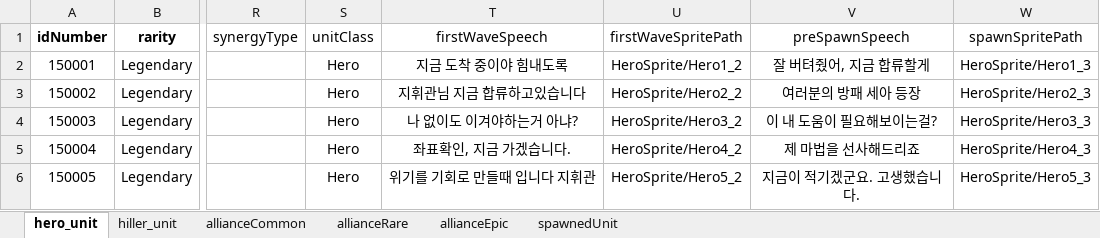
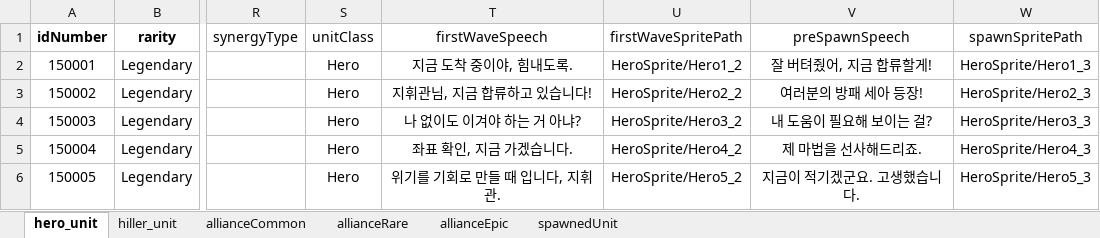
Before and after one commit to gyro1515/TeamProject_CheerUpMyHero, an Excel workbook: Assets/Excel/PlayerUnitSO.xlsx, sheet hero_unit, drawn as a sheet; only a part is shown, gaps mark what is left out; values as stored, in another font and other column widths than the file's, no borders; the diff names each change by its address in the sheet, - before the commit and + after, or states it on an @@ line.

```diff
--- a/Assets/Excel/PlayerUnitSO.xlsx (sheet hero_unit)
+++ b/Assets/Excel/PlayerUnitSO.xlsx (sheet hero_unit)
-T2 (firstWaveSpeech): 지금 도착 중이야 힘내도록
+T2 (firstWaveSpeech): 지금 도착 중이야, 힘내도록.
-V2 (preSpawnSpeech): 잘 버텨줬어, 지금 합류할게
+V2 (preSpawnSpeech): 잘 버텨줬어, 지금 합류할게!
-T3 (firstWaveSpeech): 지휘관님 지금 합류하고있습니다
+T3 (firstWaveSpeech): 지휘관님, 지금 합류하고 있습니다!
-V3 (preSpawnSpeech): 여러분의 방패 세아 등장
+V3 (preSpawnSpeech): 여러분의 방패 세아 등장!
-T4 (firstWaveSpeech): 나 없이도 이겨야하는거 아냐?
+T4 (firstWaveSpeech): 나 없이도 이겨야 하는 거 아냐?
-V4 (preSpawnSpeech): 이 내 도움이 필요해보이는걸?
+V4 (preSpawnSpeech): 내 도움이 필요해 보이는 걸?
-T5 (firstWaveSpeech): 좌표확인, 지금 가겠습니다.
+T5 (firstWaveSpeech): 좌표 확인, 지금 가겠습니다.
-V5 (preSpawnSpeech): 제 마법을 선사해드리죠
+V5 (preSpawnSpeech): 제 마법을 선사해드리죠.
-T6 (firstWaveSpeech): 위기를 기회로 만들때 입니다 지휘관
+T6 (firstWaveSpeech): 위기를 기회로 만들 때 입니다, 지휘관.
```
Also changed, not shown: formulas that keep their value, 2 other files.
